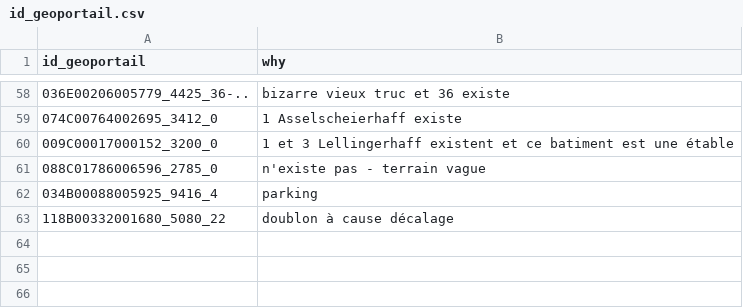
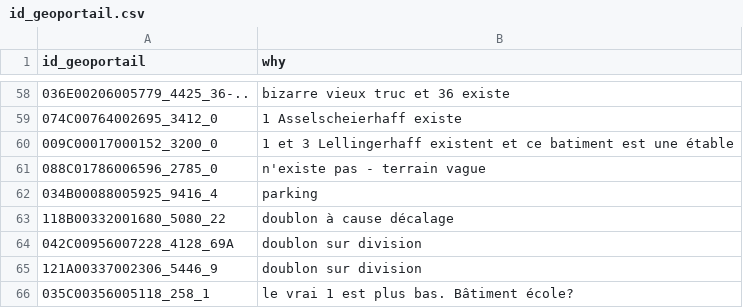
Before and after one commit to osmlu/csventrifuge, a CSV file: filters/luxembourg_addresses/id_geoportail.csv, drawn as a sheet; only a part is shown, gaps mark what is left out; the diff names each change by its address in the sheet, - before the commit and + after, or states it on an @@ line.

Commit message:
Filter three extra addresses

```diff
--- a/filters/luxembourg_addresses/id_geoportail.csv
+++ b/filters/luxembourg_addresses/id_geoportail.csv
+row 64: 042C00956007228_4128_69A | doublon sur division
+row 65: 121A00337002306_5446_9 | doublon sur division
+row 66: 035C00356005118_258_1 | le vrai 1 est plus bas. Bâtiment école?
```
